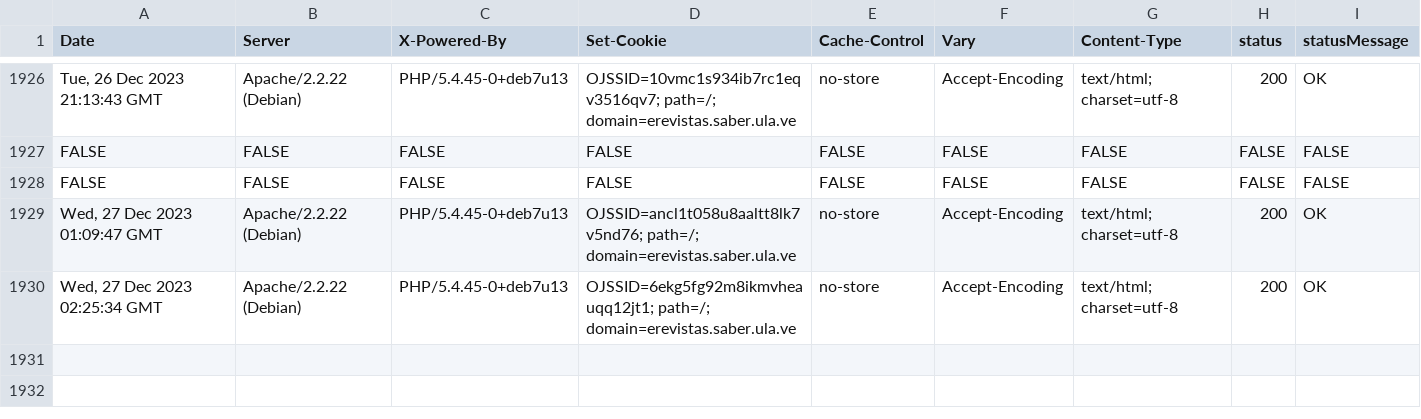
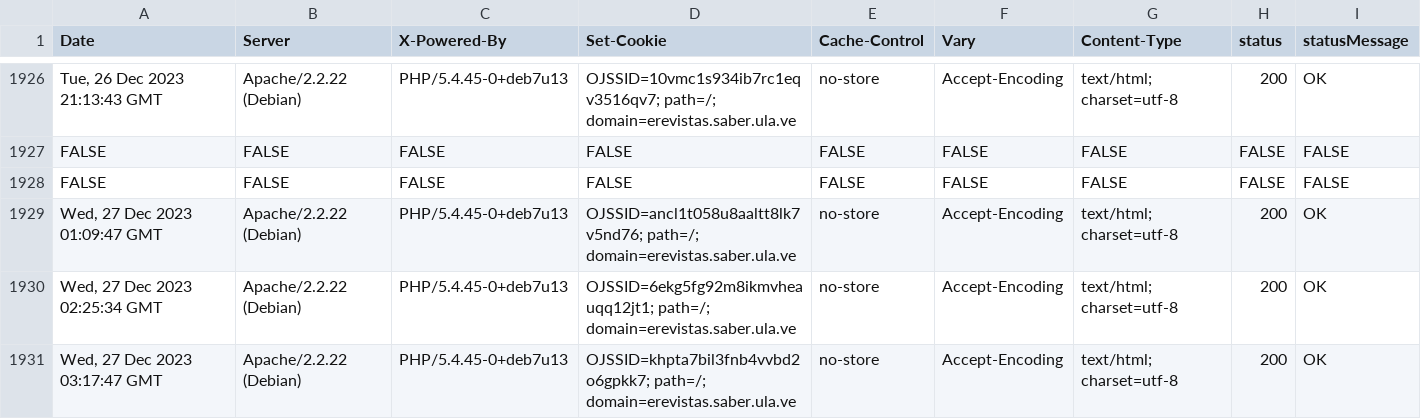
Before and after one commit to luismmontilla/EcotropicosWebStatus, a CSV file: code_status.csv, drawn as a sheet; only a part is shown, gaps mark what is left out; the diff names each change by its address in the sheet, - before the commit and + after, or states it on an @@ line.

Commit message:
Append data to CSV

```diff
--- a/code_status.csv
+++ b/code_status.csv
+row 1931: Wed, 27 Dec 2023 03:17:47 GMT | Apache/2.2.22 (Debian) | PHP/5.4.45-0+deb7u13 | OJSSID=khpta7bil3fnb4vvbd2o6gpkk7; path=/; domain=erevistas.saber.ula.ve | no-store | Accept-Encoding | text/html; charset=utf-8 | 200 | OK
```
